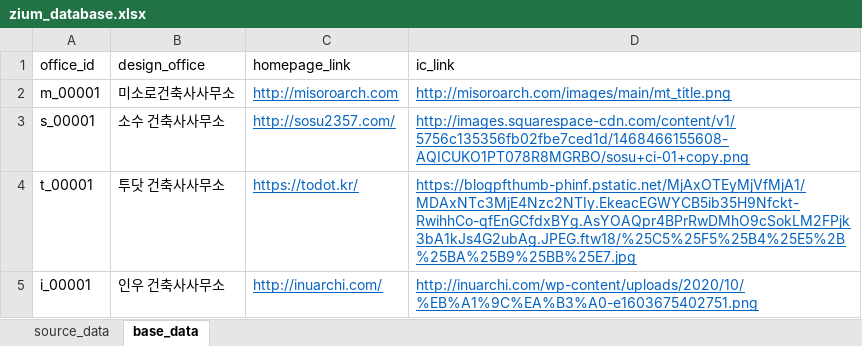
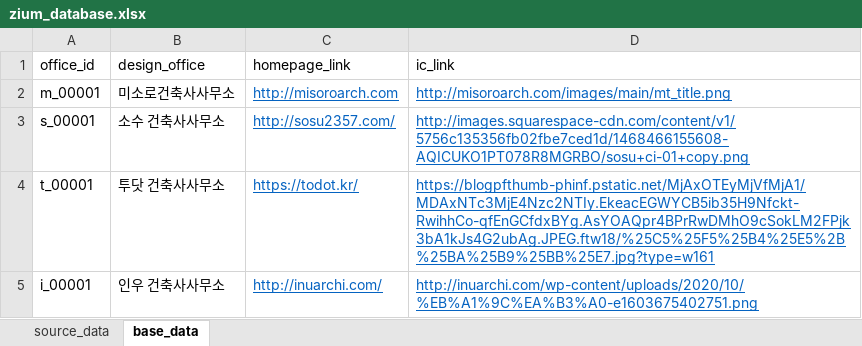
Before and after one commit to ihwani/zium_database, an Excel workbook: zium_database.xlsx, sheet base_data, drawn as a sheet; values as stored, in another font and other column widths than the file's, no borders; the diff names each change by its address in the sheet, - before the commit and + after, or states it on an @@ line.

```diff
--- a/zium_database.xlsx (sheet base_data)
+++ b/zium_database.xlsx (sheet base_data)
-D4 (ic_link): https://blogpfthumb-phinf.pstatic.net/MjAxOTEyMjVfMjA1/MDAxNTc3MjE4Nzc2NTIy.EkeacEGWYCB5ib35H9Nfckt-RwihhCo-qfEnGCfdxBYg.AsYOAQpr4BPrRwDMhO9cSokLM2FPjk3bA1kJs4G2ubAg.JPEG.ftw18/%25C5%25F5%25B4%25E5%2B%25BA%25B9%25BB%25E7.jpg
+D4 (ic_link): https://blogpfthumb-phinf.pstatic.net/MjAxOTEyMjVfMjA1/MDAxNTc3MjE4Nzc2NTIy.EkeacEGWYCB5ib35H9Nfckt-RwihhCo-qfEnGCfdxBYg.AsYOAQpr4BPrRwDMhO9cSokLM2FPjk3bA1kJs4G2ubAg.JPEG.ftw18/%25C5%25F5%25B4%25E5%2B%25BA%25B9%25BB%25E7.jpg?type=w161
```
Also changed, not shown: sheet source_data, 2 other files.
